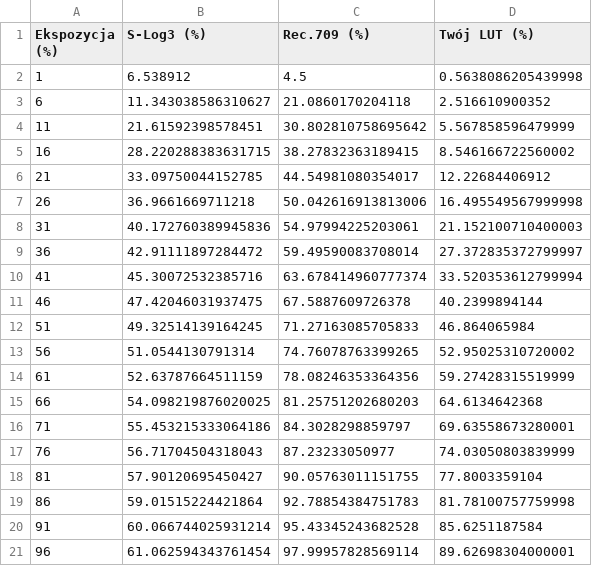
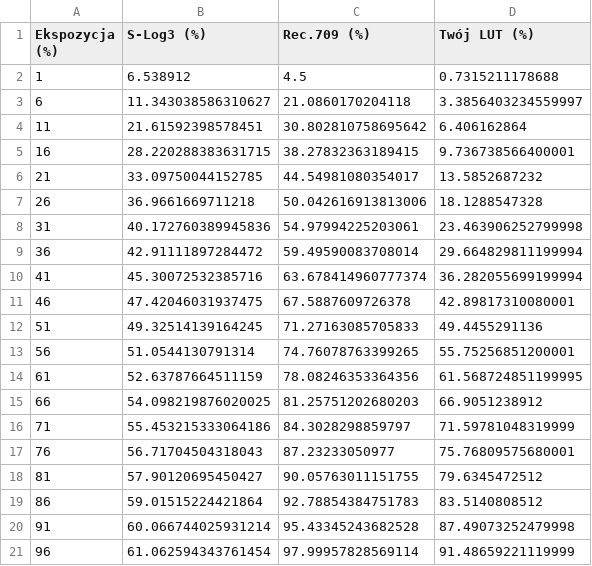
Before and after one commit to makaronz/LUT_to_false, a CSV file: tabela_porownawcza.csv, drawn as a sheet.

Commit message:
Update Twój LUT values in tabela_porownawcza.csv
Adjusted the Twój LUT column to reflect new calculated values for enhanced accuracy. This change ensures proper representation of LUT adjustments across varying exposure levels.

```diff
--- a/tabela_porownawcza.csv
+++ b/tabela_porownawcza.csv
@@ -1,21 +1,21 @@
 Ekspozycja (%),S-Log3 (%),Rec.709 (%),Twój LUT (%)
-1,6.538912,4.5,0.5638086205439998
-6,11.343038586310627,21.0860170204118,2.516610900352
-11,21.61592398578451,30.802810758695642,5.567858596479999
-16,28.220288383631715,38.27832363189415,8.546166722560002
-21,33.09750044152785,44.54981080354017,12.22684406912
-26,36.9661669711218,50.042616913813006,16.495549567999998
-31,40.172760389945836,54.97994225203061,21.152100710400003
-36,42.91111897284472,59.49590083708014,27.372835372799997
-41,45.30072532385716,63.678414960777374,33.520353612799994
-46,47.42046031937475,67.5887609726378,40.2399894144
-51,49.32514139164245,71.27163085705833,46.864065984
-56,51.0544130791314,74.76078763399265,52.95025310720002
-61,52.63787664511159,78.08246353364356,59.27428315519999
-66,54.098219876020025,81.25751202680203,64.6134642368
-71,55.453215333064186,84.3028298859797,69.63558673280001
-76,56.71704504318043,87.23233050977,74.03050803839999
-81,57.90120695450427,90.05763011151755,77.8003359104
-86,59.01515224421864,92.78854384751783,81.78100757759998
-91,60.066744025931214,95.43345243682528,85.6251187584
-96,61.062594343761454,97.99957828569114,89.62698304000001
+1,6.538912,4.5,0.7315211178688
+6,11.343038586310627,21.0860170204118,3.3856403234559997
+11,21.61592398578451,30.802810758695642,6.406162864
+16,28.220288383631715,38.27832363189415,9.736738566400001
+21,33.09750044152785,44.54981080354017,13.5852687232
+26,36.9661669711218,50.042616913813006,18.1288547328
+31,40.172760389945836,54.97994225203061,23.463906252799998
+36,42.91111897284472,59.49590083708014,29.664829811199994
+41,45.30072532385716,63.678414960777374,36.282055699199994
+46,47.42046031937475,67.5887609726378,42.89817310080001
+51,49.32514139164245,71.27163085705833,49.4455291136
+56,51.0544130791314,74.76078763399265,55.75256851200001
+61,52.63787664511159,78.08246353364356,61.568724851199995
+66,54.098219876020025,81.25751202680203,66.9051238912
+71,55.453215333064186,84.3028298859797,71.59781048319999
+76,56.71704504318043,87.23233050977,75.76809575680001
+81,57.90120695450427,90.05763011151755,79.6345472512
+86,59.01515224421864,92.78854384751783,83.5140808512
+91,60.066744025931214,95.43345243682528,87.49073252479998
+96,61.062594343761454,97.99957828569114,91.48659221119999
```
